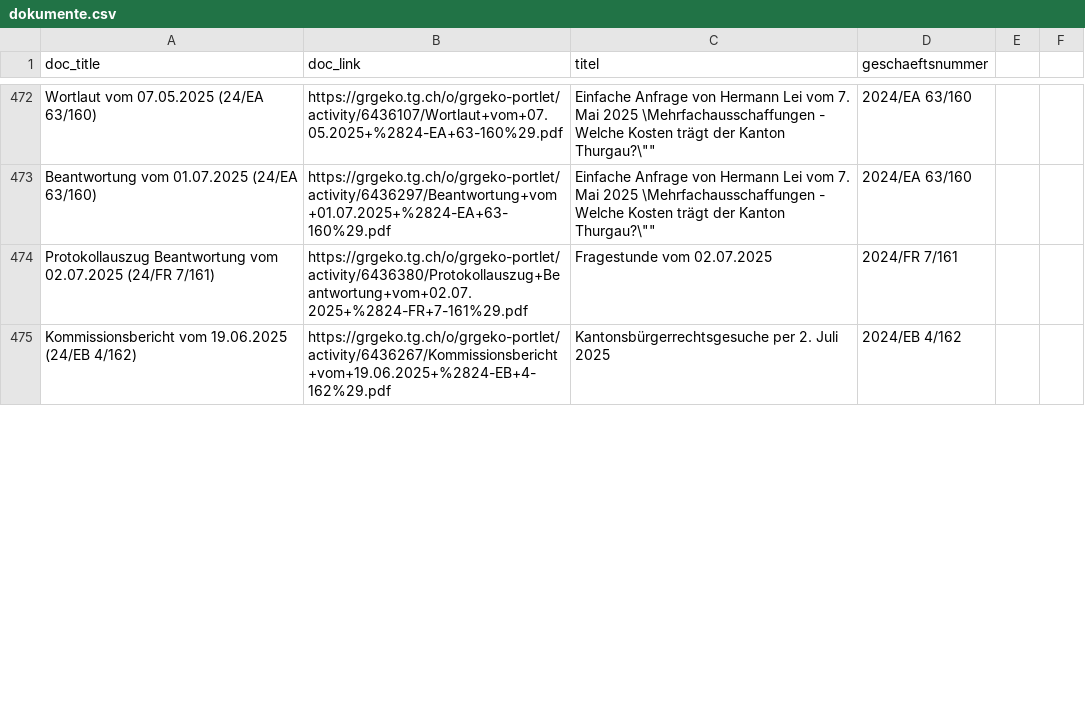
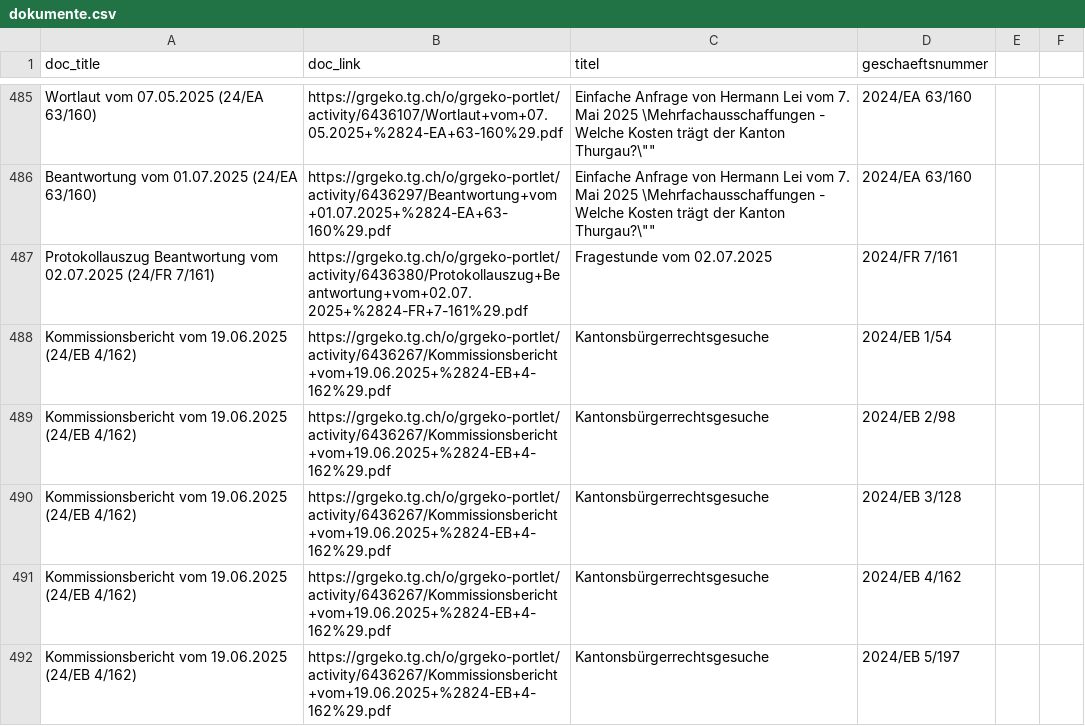
Before and after one commit to ogdtg/vorstossdaten_scrape, a CSV file: dokumente.csv, drawn as a sheet; only a part is shown, gaps mark what is left out; the diff covers the shown part only.

```diff
--- a/dokumente.csv
+++ b/dokumente.csv
@@ -474,2 +487,6 @@
 "Protokollauszug Beantwortung vom 02.07.2025 (24/FR 7/161)","https://grgeko.tg.ch/o/grgeko-portlet/activity/6436380/Protokollauszug+Beantwortung+vom+02.07.2025+%2824-FR+7-161%29.pdf","Fragestunde vom 02.07.2025","2024/FR 7/161"
-"Kommissionsbericht vom 19.06.2025 (24/EB 4/162)","https://grgeko.tg.ch/o/grgeko-portlet/activity/6436267/Kommissionsbericht+vom+19.06.2025+%2824-EB+4-162%29.pdf","Kantonsbürgerrechtsgesuche per 2. Juli 2025","2024/EB 4/162"
+"Kommissionsbericht vom 19.06.2025 (24/EB 4/162)","https://grgeko.tg.ch/o/grgeko-portlet/activity/6436267/Kommissionsbericht+vom+19.06.2025+%2824-EB+4-162%29.pdf","Kantonsbürgerrechtsgesuche","2024/EB 1/54"
+"Kommissionsbericht vom 19.06.2025 (24/EB 4/162)","https://grgeko.tg.ch/o/grgeko-portlet/activity/6436267/Kommissionsbericht+vom+19.06.2025+%2824-EB+4-162%29.pdf","Kantonsbürgerrechtsgesuche","2024/EB 2/98"
+"Kommissionsbericht vom 19.06.2025 (24/EB 4/162)","https://grgeko.tg.ch/o/grgeko-portlet/activity/6436267/Kommissionsbericht+vom+19.06.2025+%2824-EB+4-162%29.pdf","Kantonsbürgerrechtsgesuche","2024/EB 3/128"
+"Kommissionsbericht vom 19.06.2025 (24/EB 4/162)","https://grgeko.tg.ch/o/grgeko-portlet/activity/6436267/Kommissionsbericht+vom+19.06.2025+%2824-EB+4-162%29.pdf","Kantonsbürgerrechtsgesuche","2024/EB 4/162"
+"Kommissionsbericht vom 19.06.2025 (24/EB 4/162)","https://grgeko.tg.ch/o/grgeko-portlet/activity/6436267/Kommissionsbericht+vom+19.06.2025+%2824-EB+4-162%29.pdf","Kantonsbürgerrechtsgesuche","2024/EB 5/197"
```
Also changed, not shown: 17 added rows, 1 moved row and 2 edited cells elsewhere in this file, geschaefte.csv, vorstoesser.csv, 1 other file.
